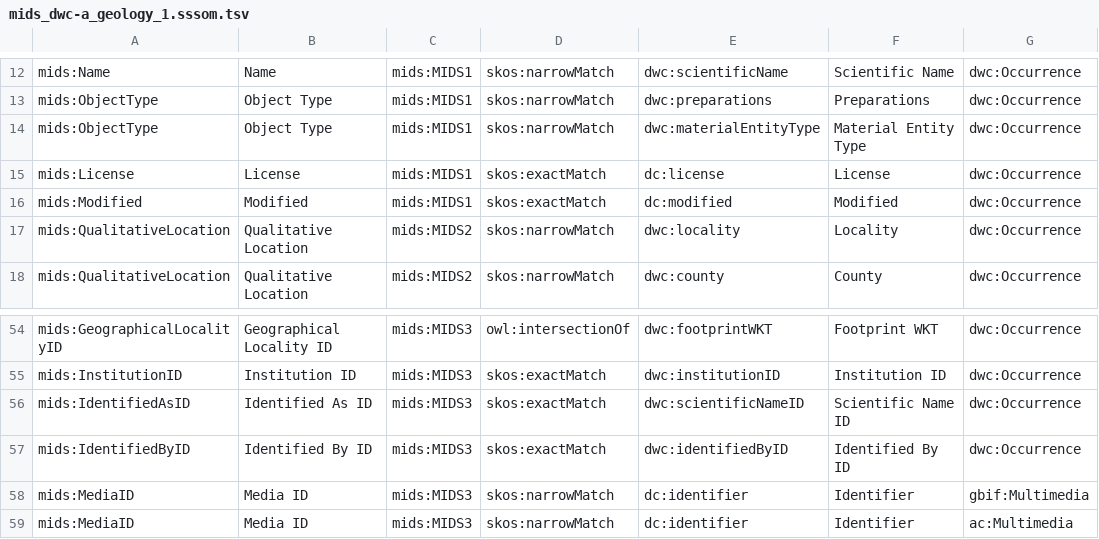
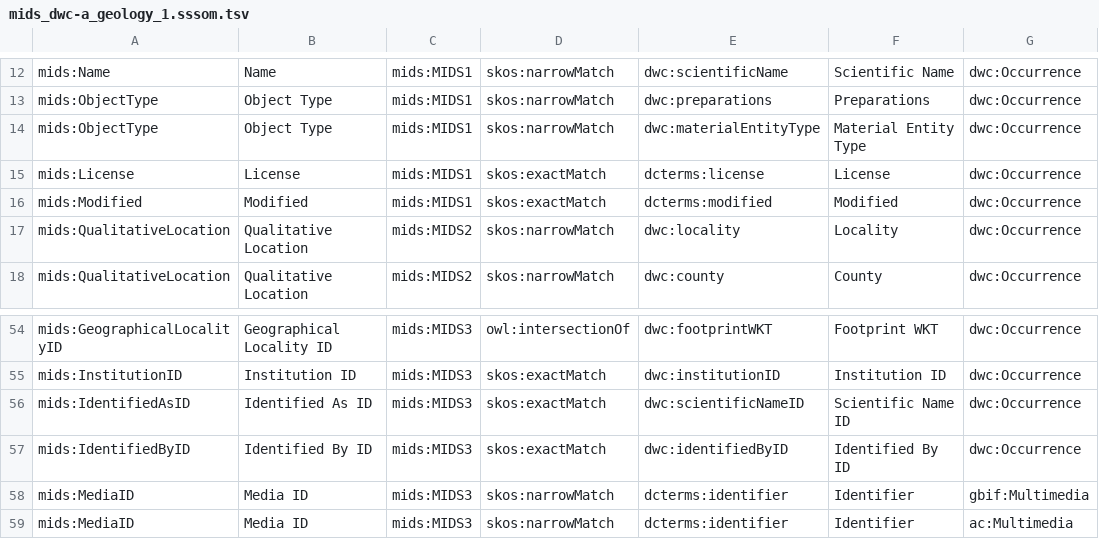
Before and after one commit to tdwg/mids, a TSV file: source/mappings/mids_dwc-a_geology_1.sssom.tsv, drawn as a sheet; only a part is shown, gaps mark what is left out; the diff names each change by its address in the sheet, - before the commit and + after, or states it on an @@ line.

```diff
--- a/source/mappings/mids_dwc-a_geology_1.sssom.tsv
+++ b/source/mappings/mids_dwc-a_geology_1.sssom.tsv
-E15: dc:license
+E15: dcterms:license
-E16: dc:modified
+E16: dcterms:modified
-E58:E59: dc:identifier
+E58:E59: dcterms:identifier
```
Also changed, not shown: source/mappings/mids_dwc-a_biology_1.sssom.tsv, source/mappings/mids_dwc-a_paleontology_1.sssom.tsv, 5 other files.
